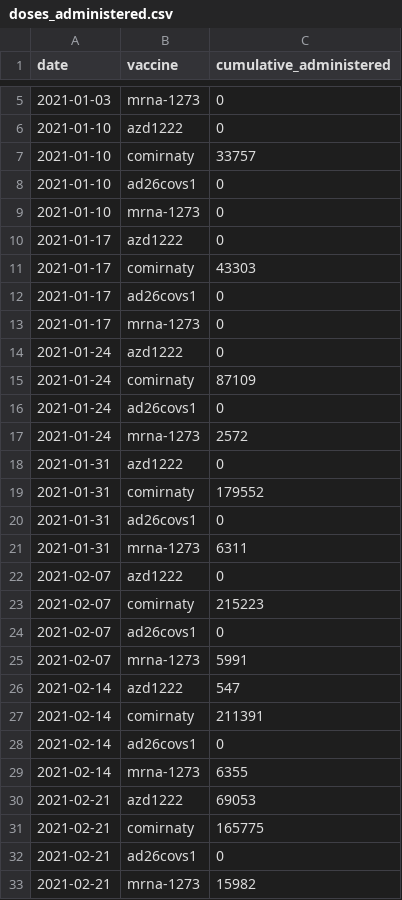
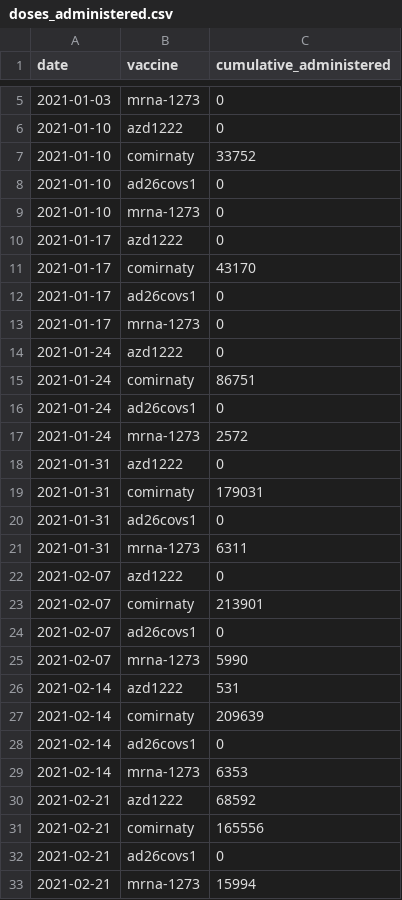
Before and after one commit to Sikerdebaard/global-vaccine-model, a CSV file: data/locations/netherlands/doses_administered.csv, drawn as a sheet; only a part is shown, gaps mark what is left out; the diff covers the shown part only.

Commit message:
Manual dose hint NLD

```diff
--- a/data/locations/netherlands/doses_administered.csv
+++ b/data/locations/netherlands/doses_administered.csv
@@ -6,3 +6,3 @@ date,vaccine,cumulative_administered
 2021-01-10,azd1222,0
-2021-01-10,comirnaty,33757
+2021-01-10,comirnaty,33752
 2021-01-10,ad26covs1,0
@@ -10,3 +10,3 @@ date,vaccine,cumulative_administered
 2021-01-17,azd1222,0
-2021-01-17,comirnaty,43303
+2021-01-17,comirnaty,43170
 2021-01-17,ad26covs1,0
@@ -14,3 +14,3 @@ date,vaccine,cumulative_administered
 2021-01-24,azd1222,0
-2021-01-24,comirnaty,87109
+2021-01-24,comirnaty,86751
 2021-01-24,ad26covs1,0
@@ -18,3 +18,3 @@ date,vaccine,cumulative_administered
 2021-01-31,azd1222,0
-2021-01-31,comirnaty,179552
+2021-01-31,comirnaty,179031
 2021-01-31,ad26covs1,0
@@ -22,12 +22,12 @@ date,vaccine,cumulative_administered
 2021-02-07,azd1222,0
-2021-02-07,comirnaty,215223
+2021-02-07,comirnaty,213901
 2021-02-07,ad26covs1,0
-2021-02-07,mrna-1273,5991
-2021-02-14,azd1222,547
-2021-02-14,comirnaty,211391
+2021-02-07,mrna-1273,5990
+2021-02-14,azd1222,531
+2021-02-14,comirnaty,209639
 2021-02-14,ad26covs1,0
-2021-02-14,mrna-1273,6355
-2021-02-21,azd1222,69053
-2021-02-21,comirnaty,165775
+2021-02-14,mrna-1273,6353
+2021-02-21,azd1222,68592
+2021-02-21,comirnaty,165556
 2021-02-21,ad26covs1,0
-2021-02-21,mrna-1273,15982
+2021-02-21,mrna-1273,15994
```
Also changed, not shown: 8 added rows and 54 edited cells elsewhere in this file.
